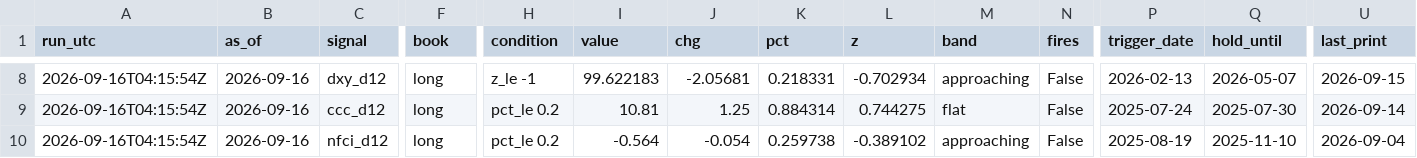
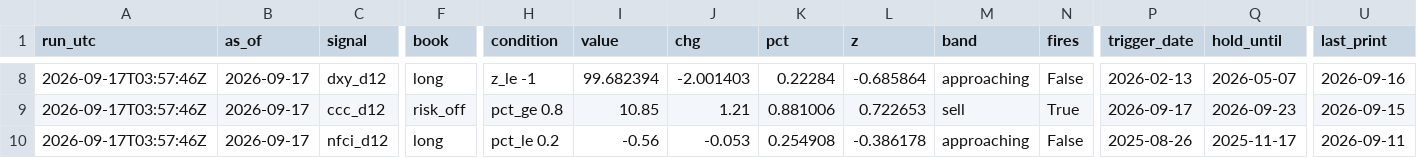
Before and after one commit to 3Jack1/btc-credit-dashboard, a CSV file: dashboard_state.csv, drawn as a sheet; only a part is shown, gaps mark what is left out; the diff covers the shown part only; the diff names each change by its address in the sheet, - before the commit and + after, or states it on an @@ line.

```diff
--- a/dashboard_state.csv
+++ b/dashboard_state.csv
-A8:A10 (run_utc): 2026-09-16T04:15:54Z
+A8:A10 (run_utc): 2026-09-17T03:57:46Z
-B8:B10 (as_of): 2026-09-16
+B8:B10 (as_of): 2026-09-17
-I8 (value): 99.622183
+I8 (value): 99.682394
-J8 (chg): -2.05681
+J8 (chg): -2.001403
-K8 (pct): 0.218331
+K8 (pct): 0.22284
-L8 (z): -0.702934
+L8 (z): -0.685864
-U8 (last_print): 2026-09-15
+U8 (last_print): 2026-09-16
-F9 (book): long
+F9 (book): risk_off
-H9 (condition): pct_le 0.2
+H9 (condition): pct_ge 0.8
-I9 (value): 10.81
+I9 (value): 10.85
-J9 (chg): 1.25
+J9 (chg): 1.21
-K9 (pct): 0.884314
+K9 (pct): 0.881006
-L9 (z): 0.744275
+L9 (z): 0.722653
-M9 (band): flat
+M9 (band): sell
-N9 (fires): False
+N9 (fires): True
-P9 (trigger_date): 2025-07-24
+P9 (trigger_date): 2026-09-17
-Q9 (hold_until): 2025-07-30
+Q9 (hold_until): 2026-09-23
-U9 (last_print): 2026-09-14
+U9 (last_print): 2026-09-15
-I10 (value): -0.564
+I10 (value): -0.56
-J10 (chg): -0.054
+J10 (chg): -0.053
-K10 (pct): 0.259738
+K10 (pct): 0.254908
-L10 (z): -0.389102
+L10 (z): -0.386178
-P10 (trigger_date): 2025-08-19
+P10 (trigger_date): 2025-08-26
-Q10 (hold_until): 2025-11-10
+Q10 (hold_until): 2025-11-17
-U10 (last_print): 2026-09-04
+U10 (last_print): 2026-09-11
```
Also changed, not shown: 105 edited cells elsewhere in this file, dashboard_signals.csv, 2 other files.
